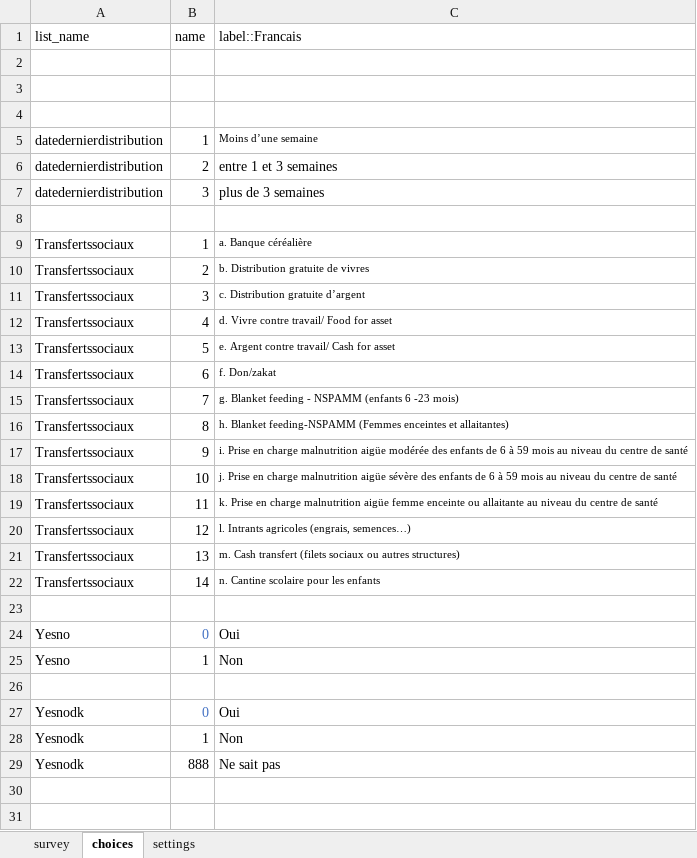
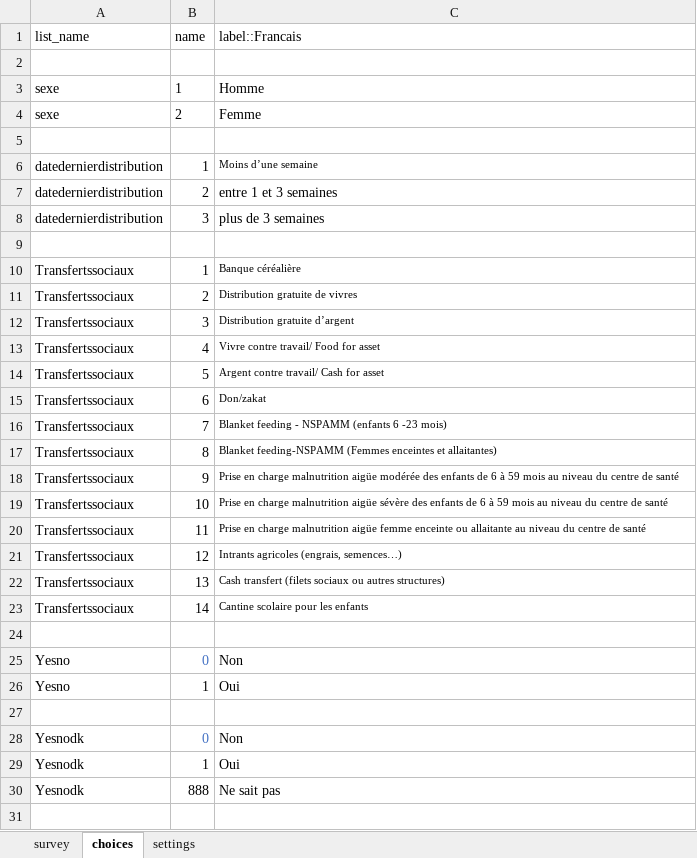
Before and after one commit to boubaseydi/RBD_Resilience_guide_FR, an Excel workbook: questionnaires/RBDstandardized_questionnaire_resilience.xlsx, sheet choices, drawn as a sheet; only a part is shown; the shorter side is filled out with more unchanged rows; values as stored, in another font and other column widths than the file's, no borders; addresses are those after the commit; the diff covers the shown part only; the diff names each change by its address in the sheet, - before the commit and + after, or states it on an @@ line.

```diff
--- a/questionnaires/RBDstandardized_questionnaire_resilience.xlsx (sheet choices)
+++ b/questionnaires/RBDstandardized_questionnaire_resilience.xlsx (sheet choices)
-row 3: (empty)
+row 3: sexe | 1 | Homme
+row 4: sexe | 2 | Femme
-C10 (label::Francais): a. Banque céréalière
+C10 (label::Francais): Banque céréalière
-C11 (label::Francais): b. Distribution gratuite de vivres
+C11 (label::Francais): Distribution gratuite de vivres
-C12 (label::Francais): c. Distribution gratuite d’argent
+C12 (label::Francais): Distribution gratuite d’argent
-C13 (label::Francais): d. Vivre contre travail/ Food for asset
+C13 (label::Francais): Vivre contre travail/ Food for asset
-C14 (label::Francais): e. Argent contre travail/ Cash for asset
+C14 (label::Francais): Argent contre travail/ Cash for asset
-C15 (label::Francais): f. Don/zakat
+C15 (label::Francais): Don/zakat
-C16 (label::Francais): g. Blanket feeding…
+C16 (label::Francais): Blanket feeding…
-C17 (label::Francais): h. Blanket feeding-NSPAMM…
+C17 (label::Francais): Blanket feeding-NSPAMM…
-C18 (label::Francais): i. Prise en…
+C18 (label::Francais): Prise en…
-C19 (label::Francais): j. Prise en…
+C19 (label::Francais): Prise en…
-C20 (label::Francais): k. Prise en…
+C20 (label::Francais): Prise en…
-C21 (label::Francais): l. Intrants agricoles (engrais, semences…)
+C21 (label::Francais): Intrants agricoles (engrais, semences…)
-C22 (label::Francais): m. Cash transfert…
+C22 (label::Francais): Cash transfert…
-C23 (label::Francais): n. Cantine scolaire pour les enfants
+C23 (label::Francais): Cantine scolaire pour les enfants
-C25 (label::Francais): Oui
+C25 (label::Francais): Non
-C26 (label::Francais): Non
+C26 (label::Francais): Oui
-C28 (label::Francais): Oui
+C28 (label::Francais): Non
-C29 (label::Francais): Non
+C29 (label::Francais): Oui
```
Also changed, not shown: 6 added rows, 5 removed rows, 1 moved row and 3 edited cells elsewhere in this sheet, sheet survey, 1 other file.
